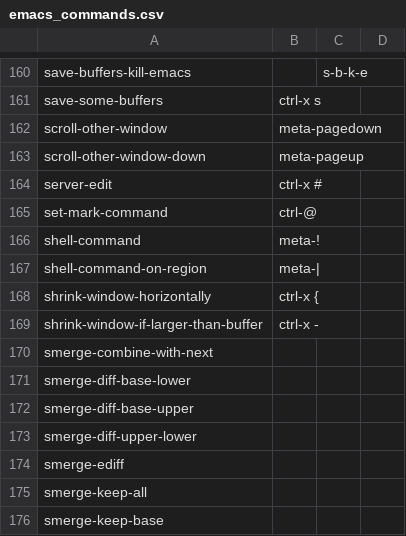
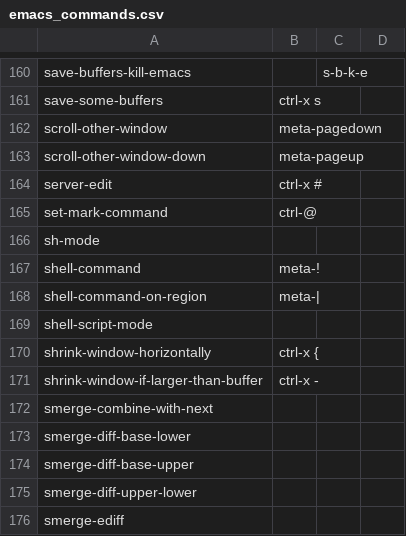
Before and after one commit to maxbruening/knausj_talon, a CSV file: apps/emacs/emacs_commands.csv, drawn as a sheet; only a part is shown, gaps mark what is left out; the shorter side is filled out with more unchanged rows.

```diff
--- a/apps/emacs/emacs_commands.csv
+++ b/apps/emacs/emacs_commands.csv
@@ -165,4 +165,6 @@ server-edit, ctrl-x #
 set-mark-command, ctrl-@
+sh-mode
 shell-command, meta-!
 shell-command-on-region, meta-|
+shell-script-mode
 shrink-window-horizontally, ctrl-x {
```
Also changed, not shown: 20 other files.
